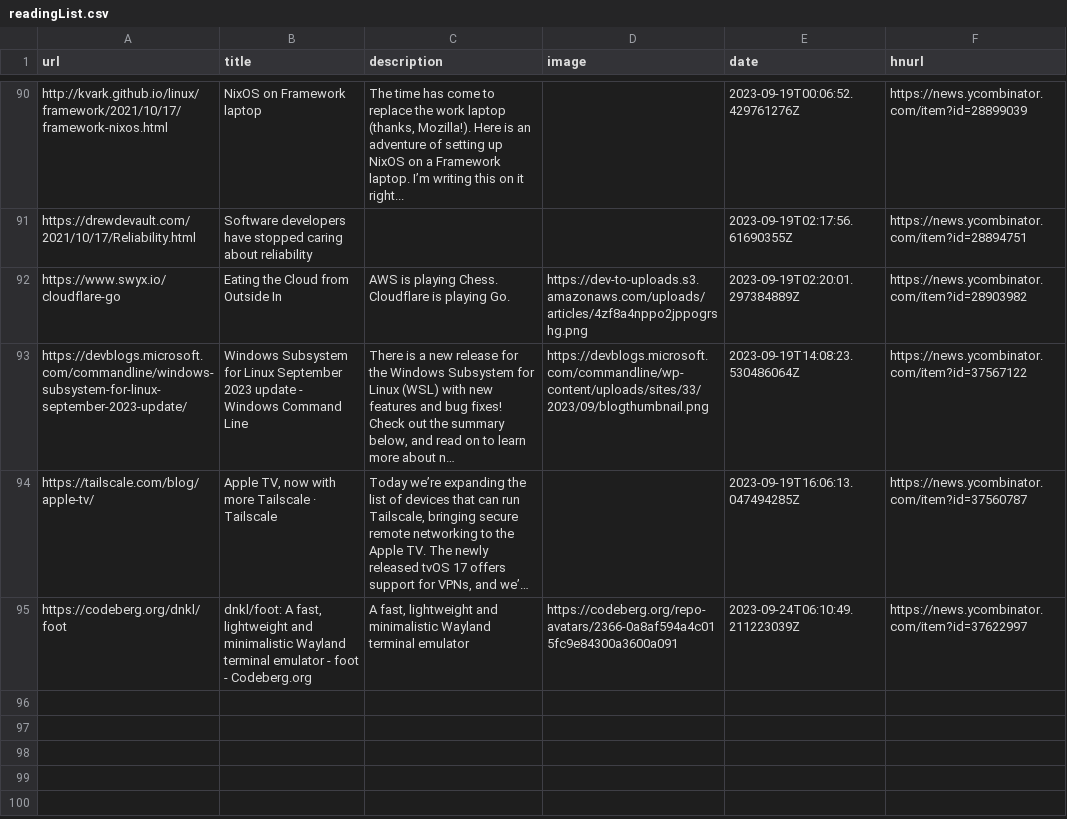
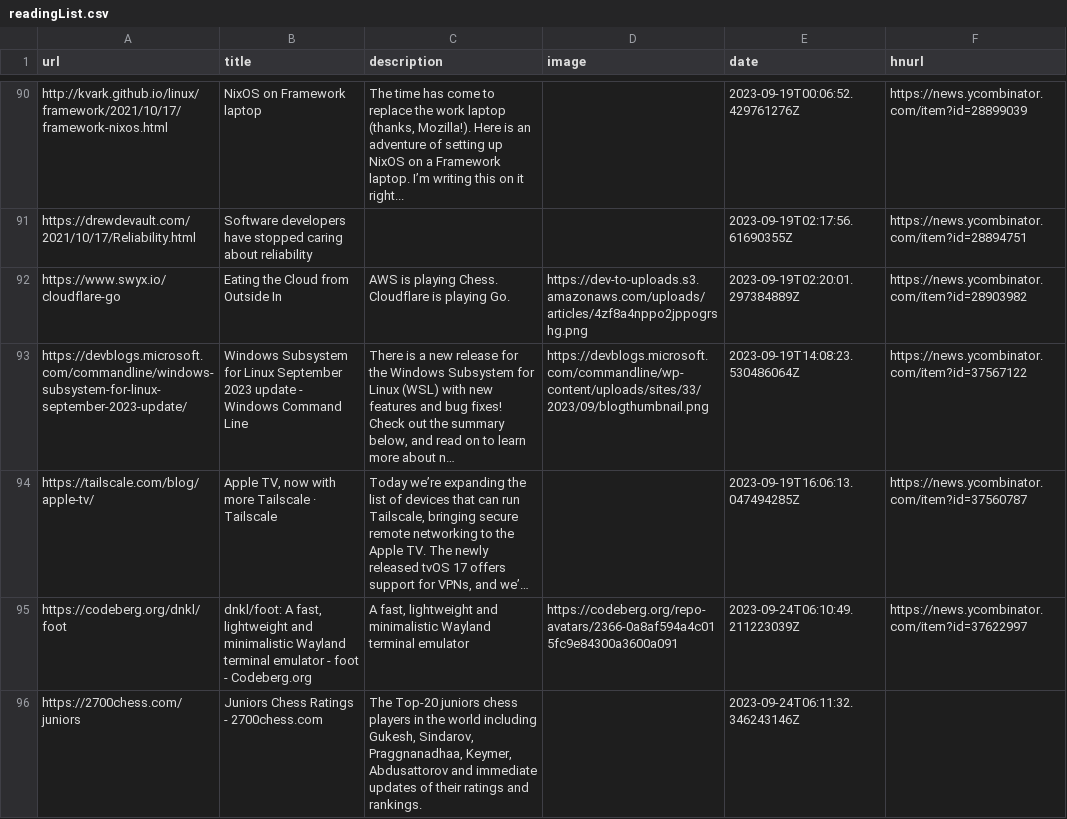
Before and after one commit to pythoncrazy/listofreading, a CSV file: readingList.csv, drawn as a sheet; only a part is shown, gaps mark what is left out; long unchanged cells end in …; the diff names each change by its address in the sheet, - before the commit and + after, or states it on an @@ line.

Commit message:
Automated reading list update on Sun Sep 24 06:11:32 UTC 2023

```diff
--- a/readingList.csv
+++ b/readingList.csv
+row 96: https://2700chess.com/juniors | Juniors Chess Ratings - 2700chess.com | The Top-20 juniors chess players in the world including Gukesh, Sindarov, Praggnanadhaa, Keymer, Abdusattorov and immediate updates of their ratings and rankings. |  | 2023-09-24T06:11:32.346243146Z
```
